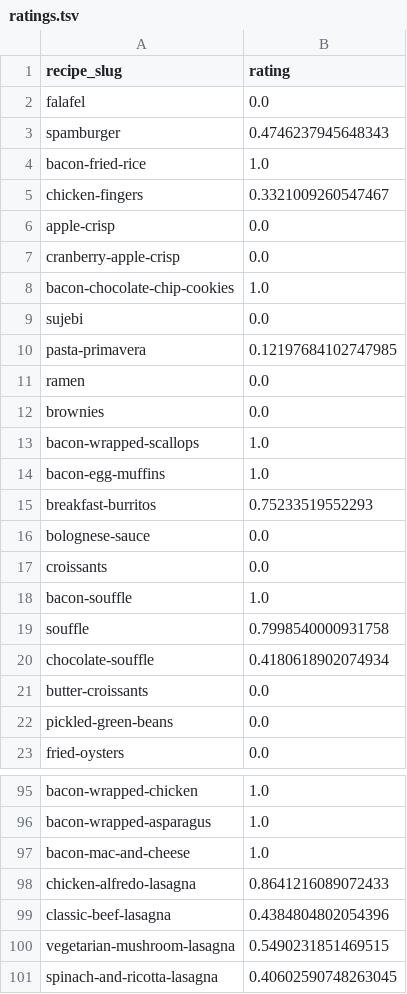
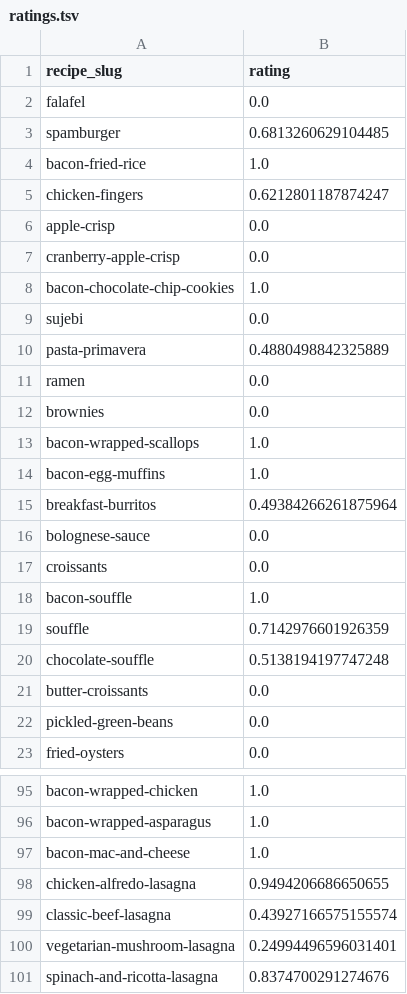
Before and after one commit to jtvon/dx704-project-04, a TSV file: ratings.tsv, drawn as a sheet; only a part is shown, gaps mark what is left out; the diff covers the shown part only.

```diff
--- a/ratings.tsv
+++ b/ratings.tsv
@@ -2,5 +2,5 @@ recipe_slug	rating
 falafel	0.0
-spamburger	0.4746237945648343
+spamburger	0.6813260629104485
 bacon-fried-rice	1.0
-chicken-fingers	0.3321009260547467
+chicken-fingers	0.6212801187874247
 apple-crisp	0.0
@@ -9,3 +9,3 @@ bacon-chocolate-chip-cookies	1.0
 sujebi	0.0
-pasta-primavera	0.12197684102747985
+pasta-primavera	0.4880498842325889
 ramen	0.0
@@ -14,3 +14,3 @@ bacon-wrapped-scallops	1.0
 bacon-egg-muffins	1.0
-breakfast-burritos	0.75233519552293
+breakfast-burritos	0.49384266261875964
 bolognese-sauce	0.0
@@ -18,4 +18,4 @@ croissants	0.0
 bacon-souffle	1.0
-souffle	0.7998540000931758
-chocolate-souffle	0.4180618902074934
+souffle	0.7142976601926359
+chocolate-souffle	0.5138194197747248
 butter-croissants	0.0
@@ -97,5 +97,5 @@ bacon-wrapped-asparagus	1.0
 bacon-mac-and-cheese	1.0
-chicken-alfredo-lasagna	0.8641216089072433
-classic-beef-lasagna	0.4384804802054396
-vegetarian-mushroom-lasagna	0.5490231851469515
-spinach-and-ricotta-lasagna	0.40602590748263045
+chicken-alfredo-lasagna	0.9494206686650655
+classic-beef-lasagna	0.43927166575155574
+vegetarian-mushroom-lasagna	0.24994496596031401
+spinach-and-ricotta-lasagna	0.8374700291274676
```
Also changed, not shown: 11 edited cells elsewhere in this file, bounds.tsv, estimates.tsv, 3 other files.
